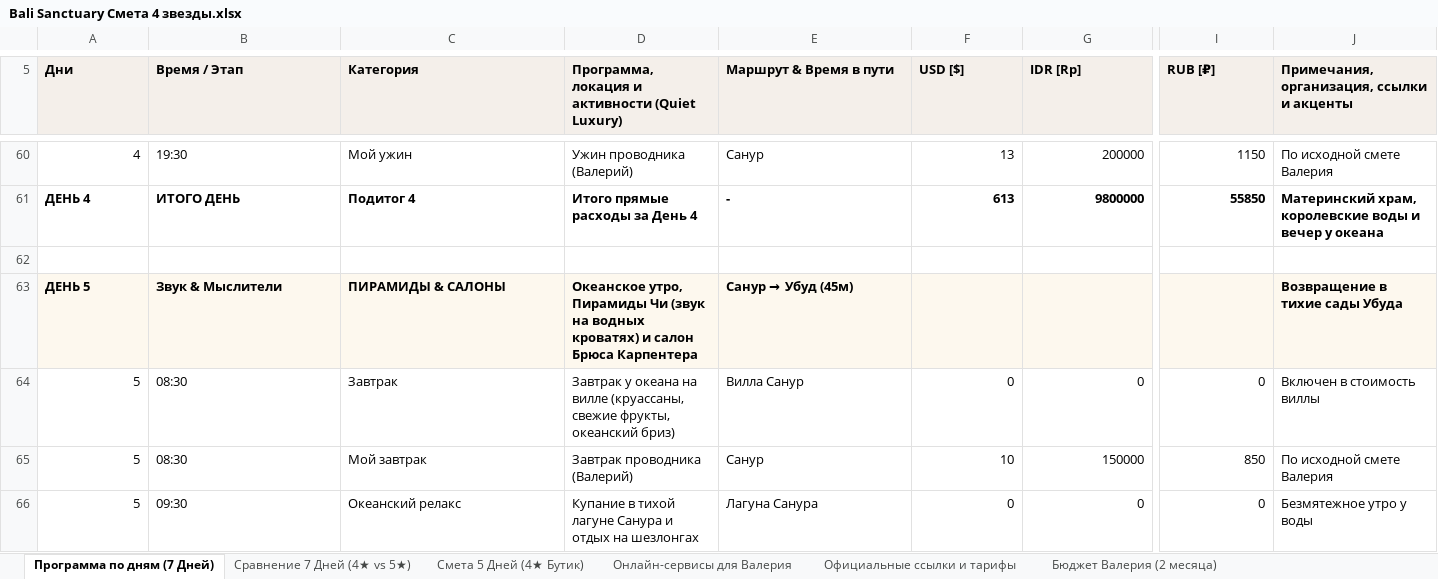
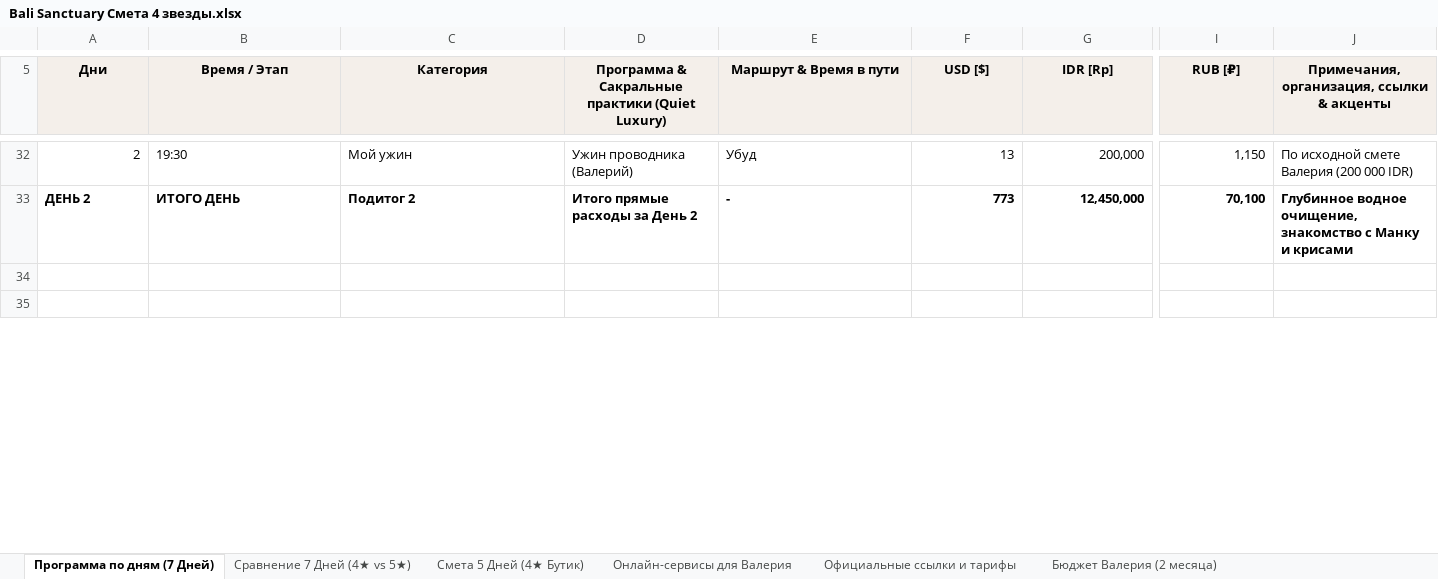
Before and after one commit to xp2bmdgmwc-boop/bali-tours, an Excel workbook: Bali Sanctuary Смета 4 звезды.xlsx, sheet Программа по дням (7 Дней), drawn as a sheet; only a part is shown, gaps mark what is left out; the shorter side is filled out with more unchanged rows; values as stored, in another font and other column widths than the file's, no borders; removed rows and columns are numbered as before the commit, all else as after; rows hold the shown columns only; the diff covers the shown part only; the diff names each change by its address in the sheet, - before the commit and + after, or states it on an @@ line.

Commit message:
Внедрена свободная разметка из листа Марата с воздухом, калиброванными ширинами столбцов и сакральными деталями из ОГОНЬ ДУХА.pdf

```diff
--- a/Bali Sanctuary Смета 4 звезды.xlsx (sheet Программа по дням (7 Дней))
+++ b/Bali Sanctuary Смета 4 звезды.xlsx (sheet Программа по дням (7 Дней))
-A5:J5 alignment: left
+A5:J5 alignment: center
-D5: Программа, локация и активности (Quiet Luxury)
+D5: Программа & Сакральные практики (Quiet Luxury)
-J5: Примечания, организация, ссылки и акценты
+J5: Примечания, организация, ссылки & акценты
-A32 (Дни): 4
+A32 (Дни): 2
-E32 (Маршрут & Время в пути): Санур
+E32 (Маршрут & Время в пути): Убуд
-G32 (IDR [Rp]): 200000
+G32 (IDR [Rp]): 200,000
-I32 (RUB [₽]): 1150
+I32 (RUB [₽]): 1,150
-J32: По исходной смете Валерия
+J32: По исходной смете Валерия (200 000 IDR)
-row 61: ДЕНЬ 4 | ИТОГО ДЕНЬ | Подитог 4 | Итого прямые расходы за День 4 | - | 613 | 9800000 | 55850 | Материнский храм, королевские воды и вечер у океана
+row 33: ДЕНЬ 2 | ИТОГО ДЕНЬ | Подитог 2 | Итого прямые расходы за День 2 | - | 773 | 12,450,000 | 70,100 | Глубинное водное очищение, знакомство с Манку и крисами
-row 63: ДЕНЬ 5 | Звук & Мыслители | ПИРАМИДЫ & САЛОНЫ | Океанское утро, Пирамиды Чи (звук на водных кроватях) и салон Брюса Карпентера | Санур → Убуд (45м) |  |  |  | Возвращение в тихие сады Убуда
-row 64: 5 | 08:30 | Завтрак | Завтрак у океана на вилле (круассаны, свежие фрукты, океанский бриз) | Вилла Санур | 0 | 0 | 0 | Включен в стоимость виллы
-row 65: 5 | 08:30 | Мой завтрак | Завтрак проводника (Валерий) | Санур | 10 | 150000 | 850 | По исходной смете Валерия
-row 66: 5 | 09:30 | Океанский релакс | Купание в тихой лагуне Санура и отдых на шезлонгах | Лагуна Санура | 0 | 0 | 0 | Безмятежное утро у воды
```
Also changed, not shown: 70 added rows, 55 removed rows, 64 edited cells and cell formats elsewhere in this sheet, sheet Сравнение 7 Дней (4★ vs 5★), sheet Смета 5 Дней (4★ Бутик), sheet Бюджет Валерия (2 месяца), sheet Экспедиция на Яву (Прамбанан), sheet Онлайн-сервисы для Валерия, sheet Официальные ссылки и тарифы.
